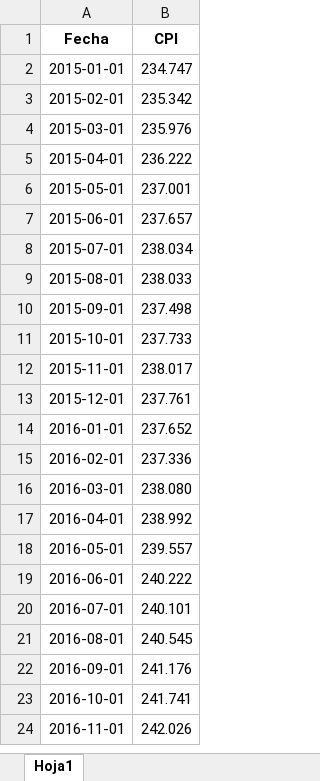
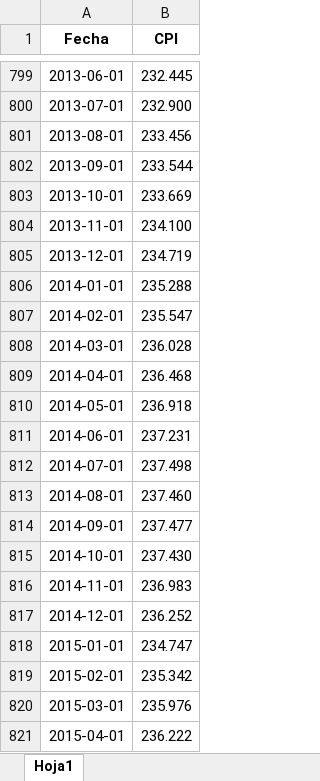
Before and after one commit to mishakura/quant, an Excel workbook: cme/CPI.xlsx, sheet Hoja1, drawn as a sheet; only a part is shown, gaps mark what is left out; the shorter side is filled out with more unchanged rows; values as stored, in another font and other column widths than the file's, no borders; the diff covers the shown part only; the diff names each change by its address in the sheet, - before the commit and + after, or states it on an @@ line.

```diff
--- a/cme/CPI.xlsx (sheet Hoja1)
+++ b/cme/CPI.xlsx (sheet Hoja1)
+row 799: 2013-06-01 | 232.445
+row 800: 2013-07-01 | 232.900
+row 801: 2013-08-01 | 233.456
+row 802: 2013-09-01 | 233.544
+row 803: 2013-10-01 | 233.669
+row 804: 2013-11-01 | 234.100
+row 805: 2013-12-01 | 234.719
+row 806: 2014-01-01 | 235.288
+row 807: 2014-02-01 | 235.547
+row 808: 2014-03-01 | 236.028
+row 809: 2014-04-01 | 236.468
+row 810: 2014-05-01 | 236.918
+row 811: 2014-06-01 | 237.231
+row 812: 2014-07-01 | 237.498
+row 813: 2014-08-01 | 237.460
+row 814: 2014-09-01 | 237.477
+row 815: 2014-10-01 | 237.430
+row 816: 2014-11-01 | 236.983
+row 817: 2014-12-01 | 236.252
```
Also changed, not shown: 797 added rows elsewhere in this sheet, cme/indices.xlsx, 7 other files.
